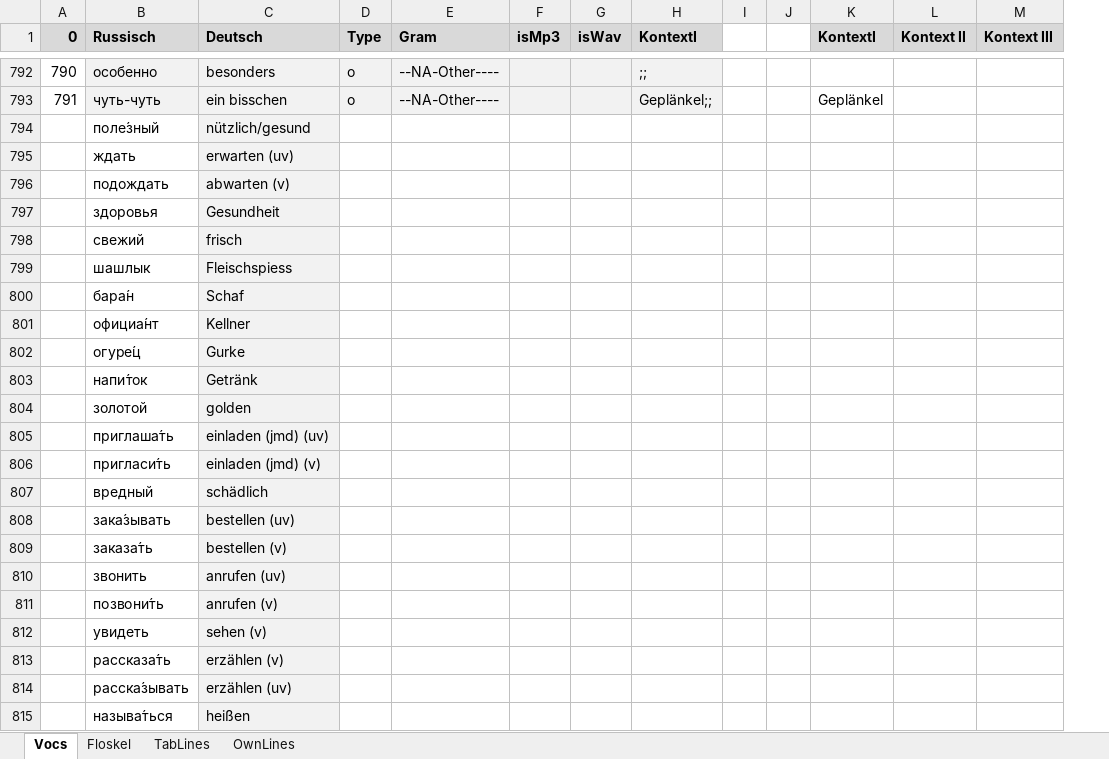
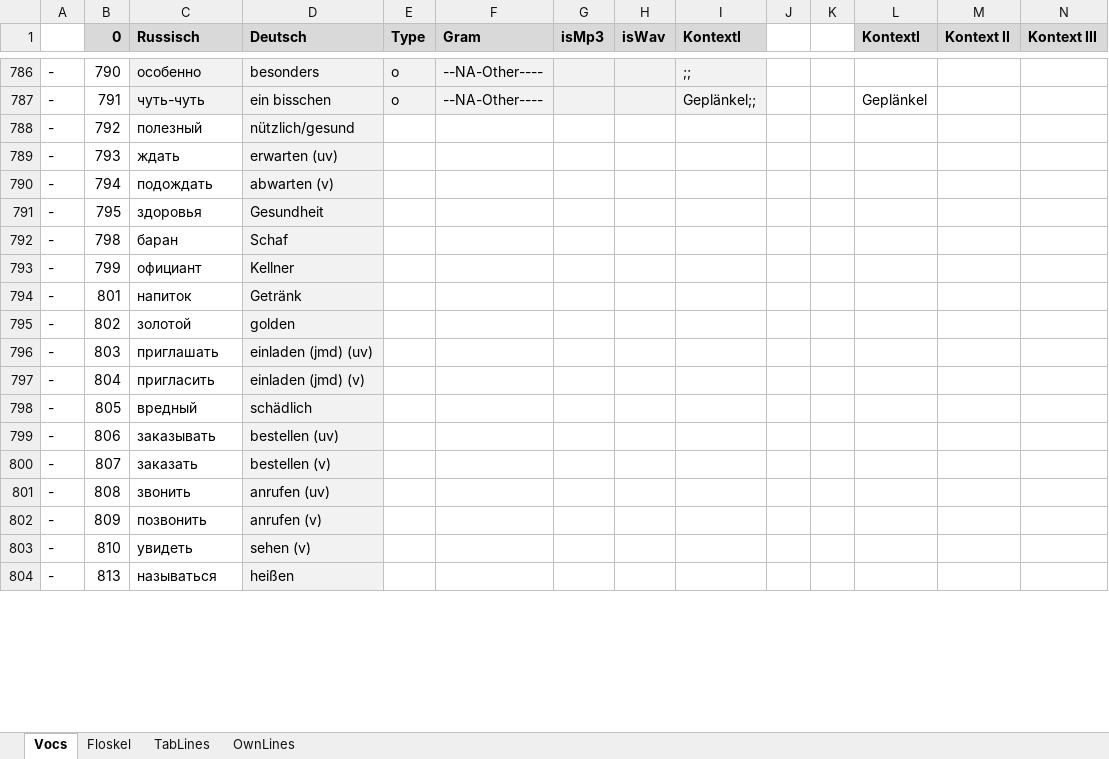
Before and after one commit to wuschwusul/russTrainer, an Excel workbook: data/slawar.xlsx, sheet Vocs, drawn as a sheet; only a part is shown, gaps mark what is left out; values as stored, in another font and other column widths than the file's, no borders; removed rows and columns are numbered as before the commit, all else as after; the diff covers the shown part only; the diff names each change by its address in the sheet, - before the commit and + after, or states it on an @@ line.

```diff
--- a/data/slawar.xlsx (sheet Vocs)
+++ b/data/slawar.xlsx (sheet Vocs)
+column A, rows 786-804: all -
-B788 (0): (empty)
+B788 (0): 792
-C788 (Russisch): поле́зный
+C788 (Russisch): полезный
-B789 (0): (empty)
+B789 (0): 793
-B790 (0): (empty)
+B790 (0): 794
-B791 (0): (empty)
+B791 (0): 795
-row 798:  | свежий | frisch
-row 799:  | шашлык | Fleischspiess
-B792 (0): (empty)
+B792 (0): 798
-C792 (Russisch): бара́н
+C792 (Russisch): баран
-B793 (0): (empty)
+B793 (0): 799
-C793 (Russisch): официа́нт
+C793 (Russisch): официант
-row 802:  | огуре́ц | Gurke
-B794 (0): (empty)
+B794 (0): 801
-C794 (Russisch): напи́ток
+C794 (Russisch): напиток
-B795 (0): (empty)
+B795 (0): 802
-B796 (0): (empty)
+B796 (0): 803
-C796 (Russisch): приглаша́ть
+C796 (Russisch): приглашать
-B797 (0): (empty)
+B797 (0): 804
-C797 (Russisch): пригласи́ть
+C797 (Russisch): пригласить
-B798 (0): (empty)
+B798 (0): 805
-B799 (0): (empty)
+B799 (0): 806
-C799 (Russisch): зака́зывать
+C799 (Russisch): заказывать
-B800 (0): (empty)
+B800 (0): 807
-C800 (Russisch): заказа́ть
+C800 (Russisch): заказать
-B801 (0): (empty)
+B801 (0): 808
-B802 (0): (empty)
+B802 (0): 809
-C802 (Russisch): позвони́ть
+C802 (Russisch): позвонить
-B803 (0): (empty)
+B803 (0): 810
-row 813:  | рассказа́ть | erzählen (v)
-row 814:  | расска́зывать | erzählen (uv)
-B804 (0): (empty)
+B804 (0): 813
-C804 (Russisch): называ́ться
+C804 (Russisch): называться
```
Also changed, not shown: 75 added rows, 9 removed rows and 98 edited cells elsewhere in this sheet, sheet Floskel.
